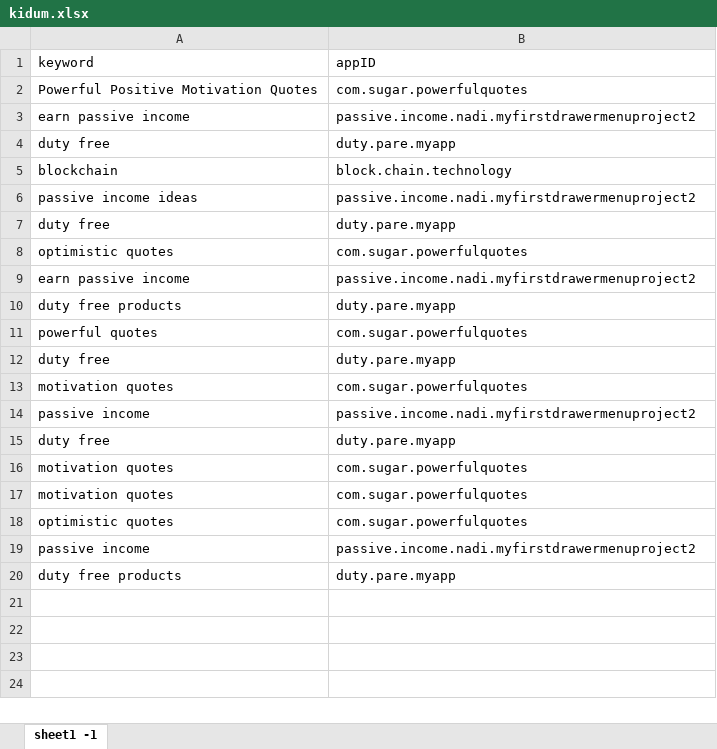
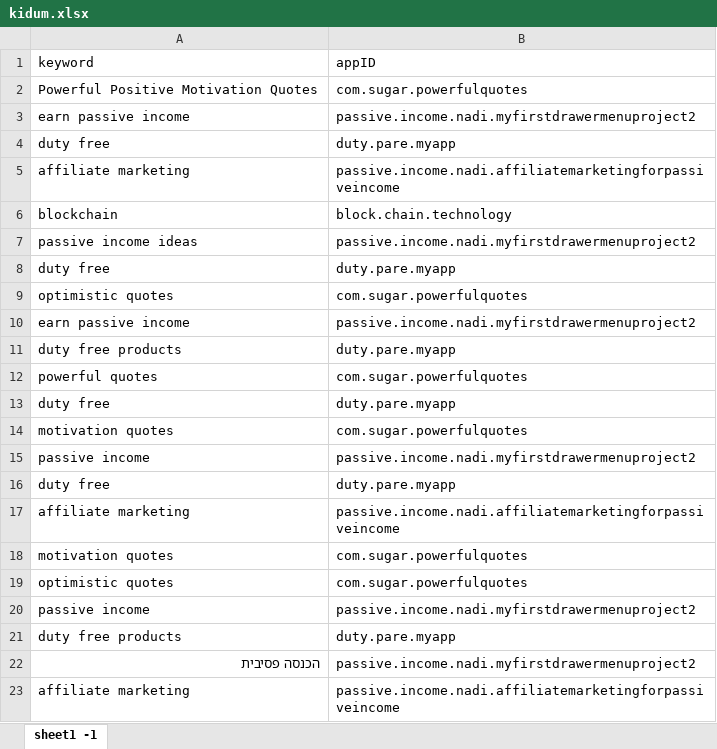
Before and after one commit to sugarderryfire/awsMultiThreadSheet, an Excel workbook: kidum.xlsx, sheet sheet1 -1, drawn as a sheet; values as stored, in another font and other column widths than the file's, no borders; removed rows and columns are numbered as before the commit, all else as after; the diff names each change by its address in the sheet, - before the commit and + after, or states it on an @@ line.

Commit message:
Add files via upload

```diff
--- a/kidum.xlsx (sheet sheet1 -1)
+++ b/kidum.xlsx (sheet sheet1 -1)
+row 5: affiliate marketing | passive.income.nadi.affiliatemarketingforpassiveincome
-row 16: motivation quotes | com.sugar.powerfulquotes
+row 17: affiliate marketing | passive.income.nadi.affiliatemarketingforpassiveincome
+row 22: הכנסה פסיבית | passive.income.nadi.myfirstdrawermenuproject2
+row 23: affiliate marketing | passive.income.nadi.affiliatemarketingforpassiveincome
```
